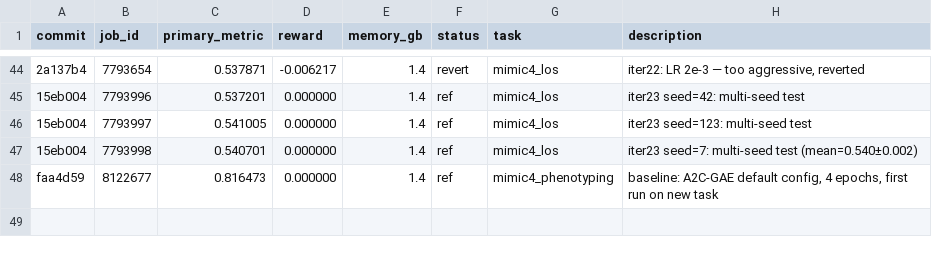
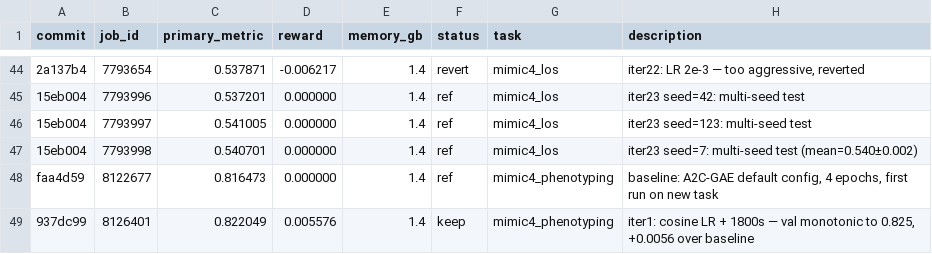
Before and after one commit to LucasWang93/medical-autoresearch, a TSV file: results.tsv, drawn as a sheet; only a part is shown, gaps mark what is left out; the diff names each change by its address in the sheet, - before the commit and + after, or states it on an @@ line.

```diff
--- a/results.tsv
+++ b/results.tsv
+row 49: 937dc99 | 8126401 | 0.822049 | 0.005576 | 1.4 | keep | mimic4_phenotyping | iter1: cosine LR + 1800s — val monotonic to 0.825, +0.0056 over baseline
```
Also changed, not shown: 2 other files.
